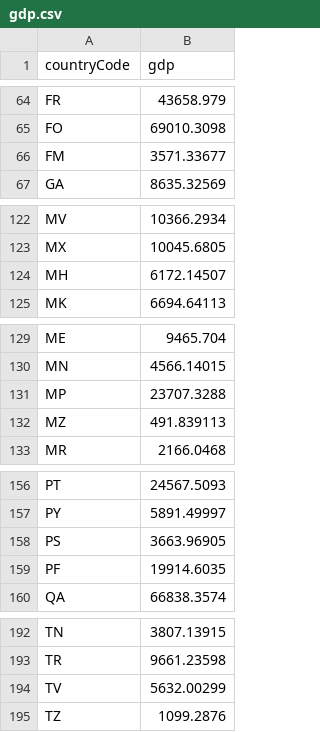
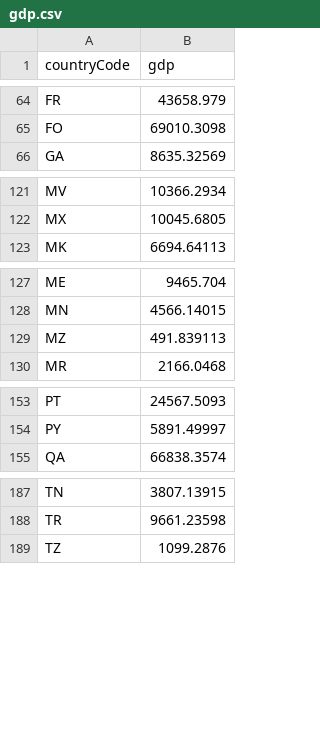
Before and after one commit to davidculemann/GeoGenius-BE, a CSV file: src/data/gdp.csv, drawn as a sheet; only a part is shown, gaps mark what is left out.

```diff
--- a/src/data/gdp.csv
+++ b/src/data/gdp.csv
@@ -65,3 +65,2 @@ FR,43658.979
 FO,69010.3098
-FM,3571.33677
 GA,8635.32569
@@ -123,3 +122,2 @@ MV,10366.2934
 MX,10045.6805
-MH,6172.14507
 MK,6694.64113
@@ -130,3 +128,2 @@ ME,9465.704
 MN,4566.14015
-MP,23707.3288
 MZ,491.839113
@@ -157,4 +154,2 @@ PT,24567.5093
 PY,5891.49997
-PS,3663.96905
-PF,19914.6035
 QA,66838.3574
@@ -193,3 +188,2 @@ TN,3807.13915
 TR,9661.23598
-TV,5632.00299
 TZ,1099.2876
```
Also changed, not shown: src/data/area.csv, src/data/literacy.csv, 1 other file.
